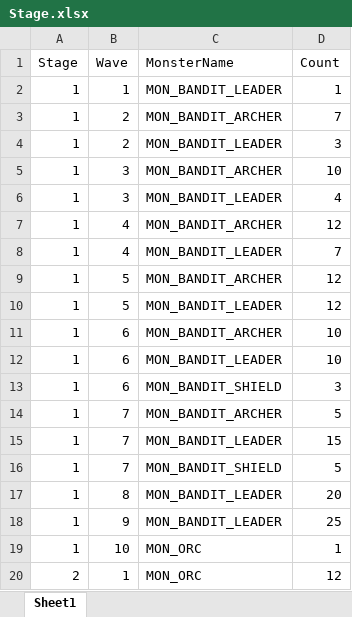
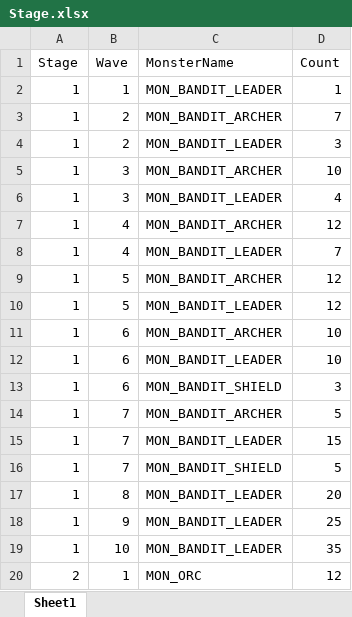
Before and after one commit to llexxid/project-k, an Excel workbook: Assets/Scripts/Core/Parser/Stage.xlsx, sheet Sheet1, drawn as a sheet; values as stored, in another font and other column widths than the file's, no borders; the diff names each change by its address in the sheet, - before the commit and + after, or states it on an @@ line.

```diff
--- a/Assets/Scripts/Core/Parser/Stage.xlsx (sheet Sheet1)
+++ b/Assets/Scripts/Core/Parser/Stage.xlsx (sheet Sheet1)
-C19 (MonsterName): MON_ORC
+C19 (MonsterName): MON_BANDIT_LEADER
-D19 (Count): 1
+D19 (Count): 35
```
Also changed, not shown: 18 other files.
